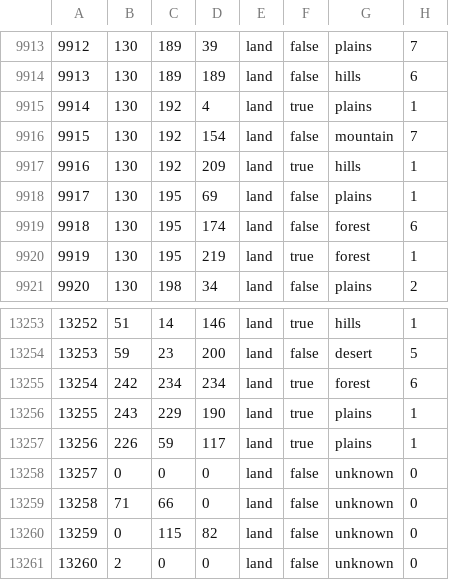
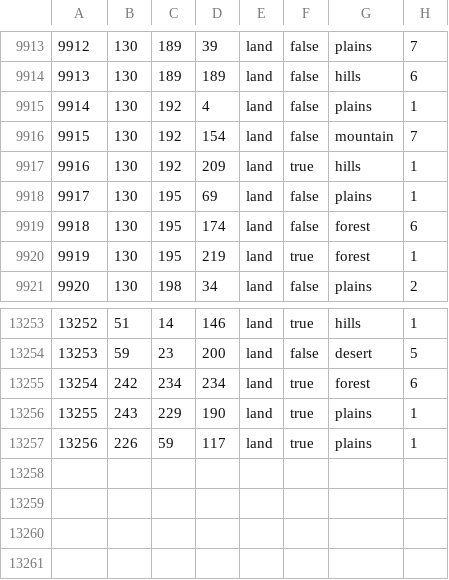
Before and after one commit to The-Smokey-Union-Modding-Collective/bsmod-dev, a CSV file: map/definition.csv, drawn as a sheet; only a part is shown, gaps mark what is left out.

```diff
--- a/map/definition.csv
+++ b/map/definition.csv
@@ -9914,3 +9914,3 @@
 9913;130;189;189;land;false;hills;6
-9914;130;192;4;land;true;plains;1
+9914;130;192;4;land;false;plains;1
 9915;130;192;154;land;false;mountain;7
@@ -13257,5 +13257 @@
 13256;226;59;117;land;true;plains;1
-13257;0;0;0;land;false;unknown;0
-13258;71;66;0;land;false;unknown;0
-13259;0;115;82;land;false;unknown;0
-13260;2;0;0;land;false;unknown;0
```
Also changed, not shown: 22 other files.
